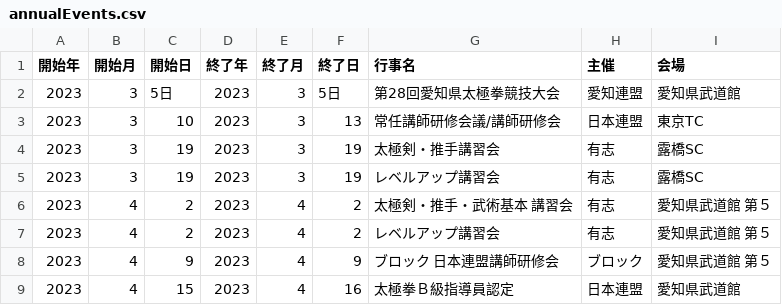
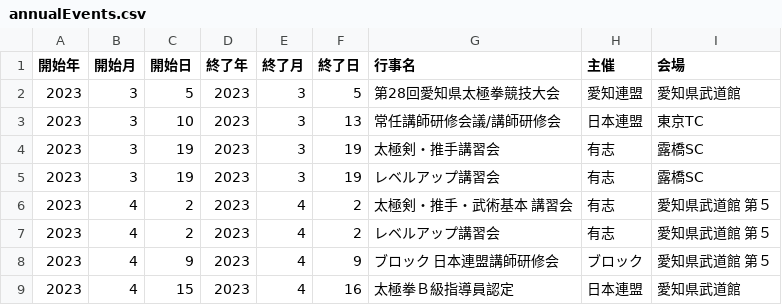
Before and after one commit to taijiaichi/homepage, a CSV file: docs/data/annualEvents.csv, drawn as a sheet; only a part is shown.

Commit message:
修正

```diff
--- a/docs/data/annualEvents.csv
+++ b/docs/data/annualEvents.csv
@@ -1,3 +1,3 @@
 開始年,開始月,開始日,終了年,終了月,終了日,行事名,主催,会場
-2023,3,5日,2023,3,5日,第28回愛知県太極拳競技大会,愛知連盟,愛知県武道館
+2023,3,5,2023,3,5,第28回愛知県太極拳競技大会,愛知連盟,愛知県武道館
 2023,3,10,2023,3,13,常任講師研修会議/講師研修会,日本連盟,東京TC
```
